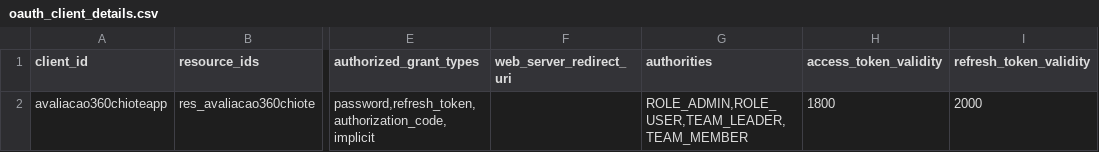
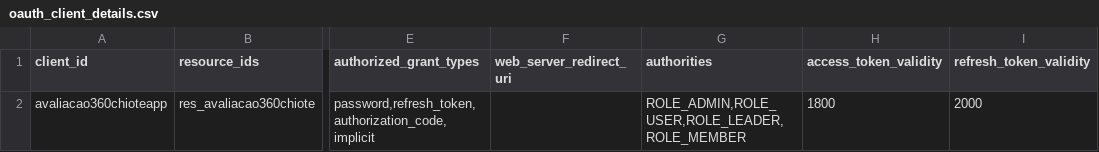
Before and after one commit to eduardochiote/avaliacao360chiote, a CSV file: src/main/resources/config/liquibase/oauth_client_details.csv, drawn as a sheet; only a part is shown, gaps mark what is left out; the diff names each change by its address in the sheet, - before the commit and + after, or states it on an @@ line.

```diff
--- a/src/main/resources/config/liquibase/oauth_client_details.csv
+++ b/src/main/resources/config/liquibase/oauth_client_details.csv
-G2 (authorities): ROLE_ADMIN,ROLE_USER,TEAM_LEADER,TEAM_MEMBER
+G2 (authorities): ROLE_ADMIN,ROLE_USER,ROLE_LEADER,ROLE_MEMBER
```
Also changed, not shown: 13 other files.
